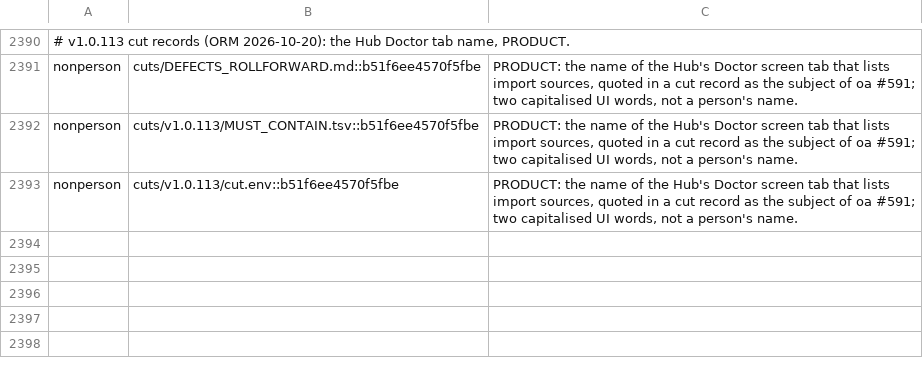
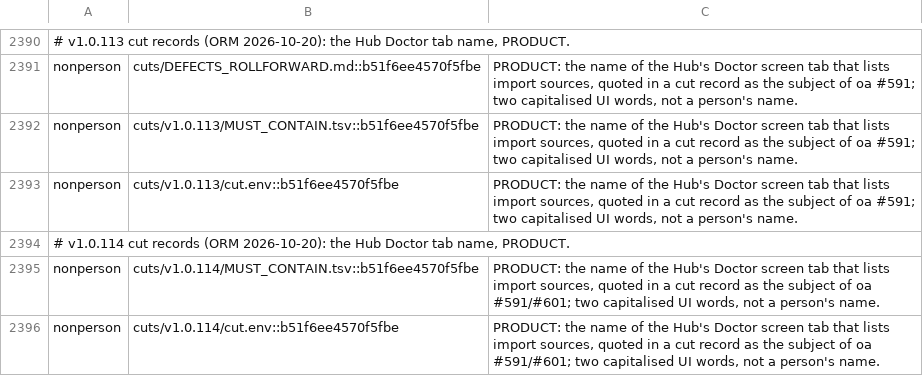
Before and after one commit to andygmassey/CM051-Home-Hub-Installer, a TSV file: .pii-name-registry.tsv, drawn as a sheet; only a part is shown, gaps mark what is left out.

```diff
--- a/.pii-name-registry.tsv
+++ b/.pii-name-registry.tsv
@@ -2393 +2393,4 @@ nonperson	cuts/v1.0.113/MUST_CONTAIN.tsv::b51f6ee4570f5fbe	PRODUCT: the name of
 nonperson	cuts/v1.0.113/cut.env::b51f6ee4570f5fbe	PRODUCT: the name of the Hub's Doctor screen tab that lists import sources, quoted in a cut record as the subject of oa #591; two capitalised UI words, not a person's name.
+# v1.0.114 cut records (ORM 2026-10-20): the Hub Doctor tab name, PRODUCT.
+nonperson	cuts/v1.0.114/MUST_CONTAIN.tsv::b51f6ee4570f5fbe	PRODUCT: the name of the Hub's Doctor screen tab that lists import sources, quoted in a cut record as the subject of oa #591/#601; two capitalised UI words, not a person's name.
+nonperson	cuts/v1.0.114/cut.env::b51f6ee4570f5fbe	PRODUCT: the name of the Hub's Doctor screen tab that lists import sources, quoted in a cut record as the subject of oa #591/#601; two capitalised UI words, not a person's name.
```
Also changed, not shown: 5 other files.
